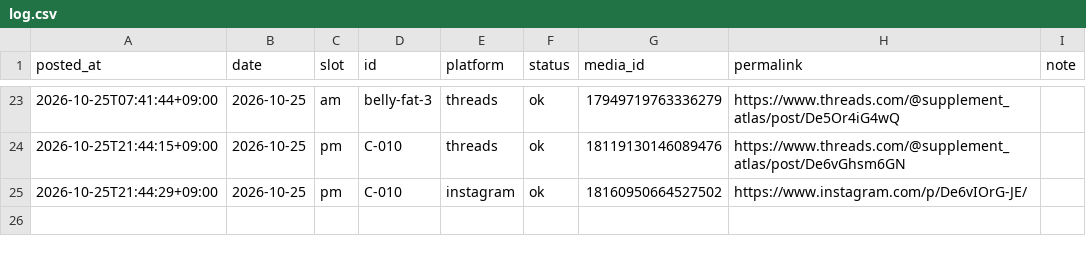
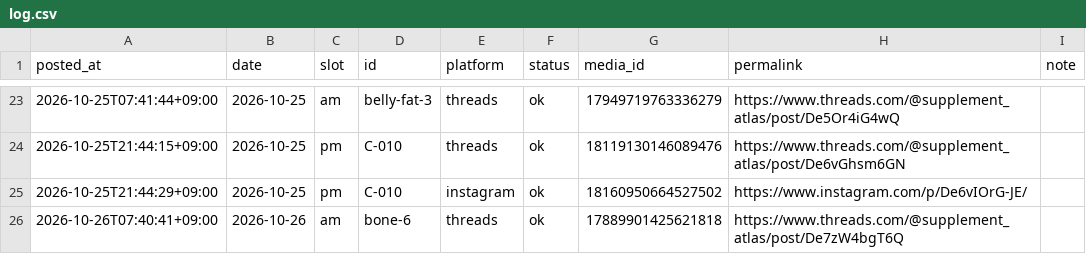
Before and after one commit to supplement-atlas/supplement-atlas-sns, a CSV file: data/log.csv, drawn as a sheet; only a part is shown, gaps mark what is left out; the diff names each change by its address in the sheet, - before the commit and + after, or states it on an @@ line.

```diff
--- a/data/log.csv
+++ b/data/log.csv
+row 26: 2026-10-26T07:40:41+09:00 | 2026-10-26 | am | bone-6 | threads | ok | 17889901425621818 | https://www.threads.com/@supplement_atlas/post/De7zW4bgT6Q
```
